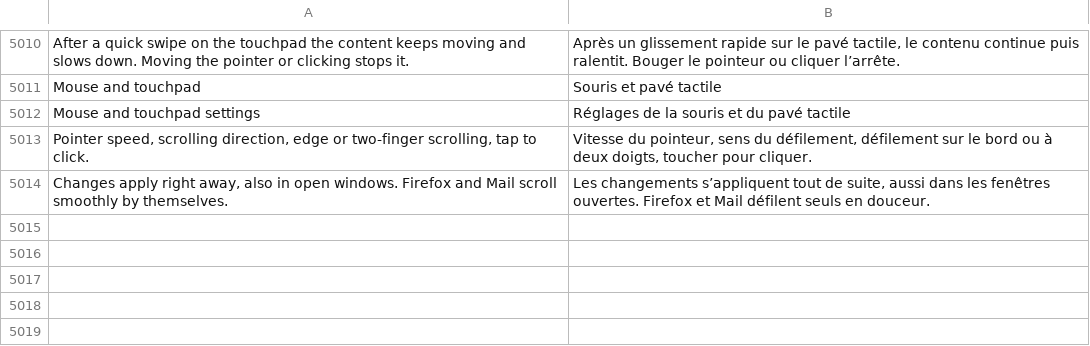
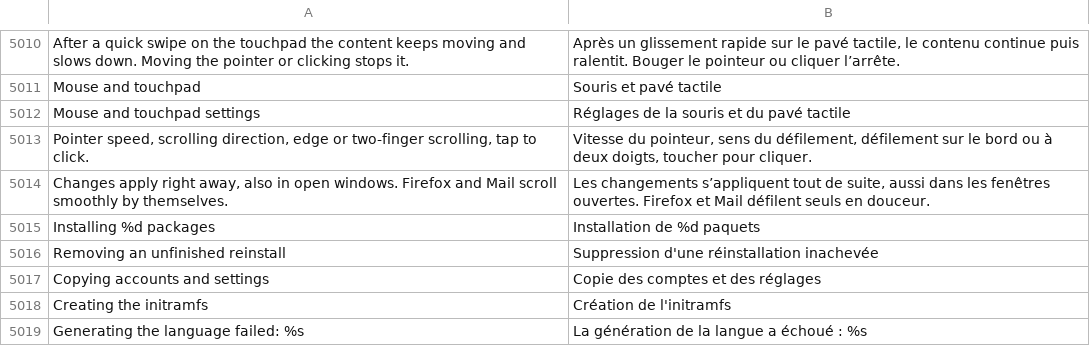
Before and after one commit to luxopes/LuxOS-Arch, a TSV file: packages/luxos-i18n/files/fr.tsv, drawn as a sheet; only a part is shown, gaps mark what is left out; the diff names each change by its address in the sheet, - before the commit and + after, or states it on an @@ line.

```diff
--- a/packages/luxos-i18n/files/fr.tsv
+++ b/packages/luxos-i18n/files/fr.tsv
+row 5015: Installing %d packages | Installation de %d paquets
+row 5016: Removing an unfinished reinstall | Suppression d'une réinstallation inachevée
+row 5017: Copying accounts and settings | Copie des comptes et des réglages
+row 5018: Creating the initramfs | Création de l'initramfs
+row 5019: Generating the language failed: %s | La génération de la langue a échoué : %s
```
Also changed, not shown: packages/luxos-i18n/files/de.tsv, packages/luxos-i18n/files/hu.tsv, 24 other files.
